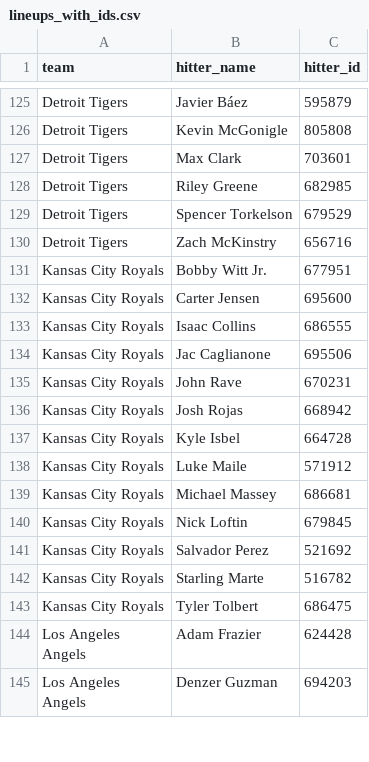
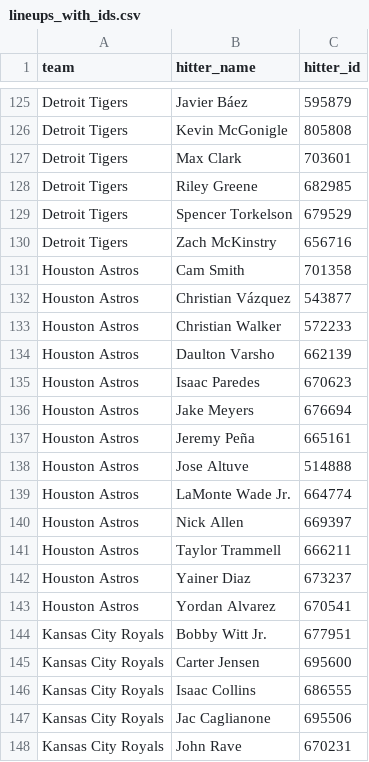
Before and after one commit to syocum9422-blip/sports_model_site, a CSV file: data/mlb/lineups_with_ids.csv, drawn as a sheet; only a part is shown, gaps mark what is left out; the shorter side is filled out with more unchanged rows; the diff covers the shown part only.

```diff
--- a/data/mlb/lineups_with_ids.csv
+++ b/data/mlb/lineups_with_ids.csv
@@ -130,2 +130,15 @@ Detroit Tigers,Spencer Torkelson,679529
 Detroit Tigers,Zach McKinstry,656716
+Houston Astros,Cam Smith,701358
+Houston Astros,Christian Vázquez,543877
+Houston Astros,Christian Walker,572233
+Houston Astros,Daulton Varsho,662139
+Houston Astros,Isaac Paredes,670623
+Houston Astros,Jake Meyers,676694
+Houston Astros,Jeremy Peña,665161
+Houston Astros,Jose Altuve,514888
+Houston Astros,LaMonte Wade Jr.,664774
+Houston Astros,Nick Allen,669397
+Houston Astros,Taylor Trammell,666211
+Houston Astros,Yainer Diaz,673237
+Houston Astros,Yordan Alvarez,670541
 Kansas City Royals,Bobby Witt Jr.,677951
```
Also changed, not shown: 13 added rows elsewhere in this file, data/mlb/lines_today.csv, 2 other files.
